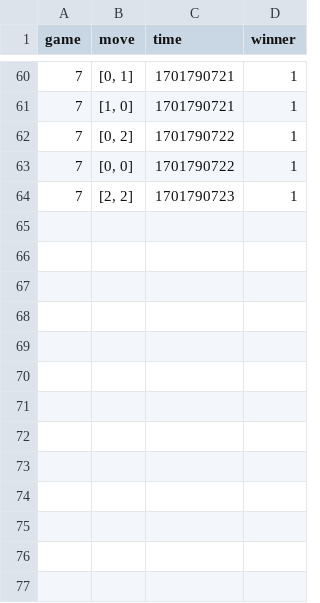
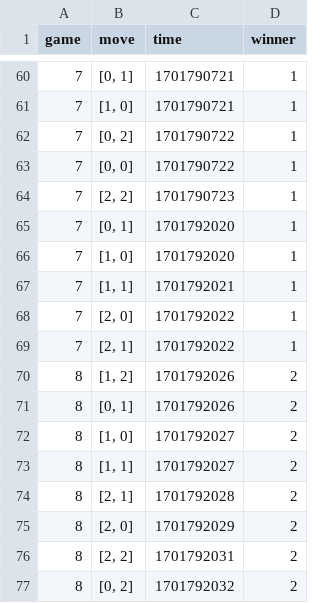
Before and after one commit to MichaelGloessl04/super-tictactoe, a CSV file: tic_data.csv, drawn as a sheet; only a part is shown, gaps mark what is left out.

```diff
--- a/tic_data.csv
+++ b/tic_data.csv
@@ -64 +64,14 @@ game,move,time,winner
 7,"[2, 2]",1701790723,1
+7,"[0, 1]",1701792020,1
+7,"[1, 0]",1701792020,1
+7,"[1, 1]",1701792021,1
+7,"[2, 0]",1701792022,1
+7,"[2, 1]",1701792022,1
+8,"[1, 2]",1701792026,2
+8,"[0, 1]",1701792026,2
+8,"[1, 0]",1701792027,2
+8,"[1, 1]",1701792027,2
+8,"[2, 1]",1701792028,2
+8,"[2, 0]",1701792029,2
+8,"[2, 2]",1701792031,2
+8,"[0, 2]",1701792032,2
```
Also changed, not shown: 1 other file.
